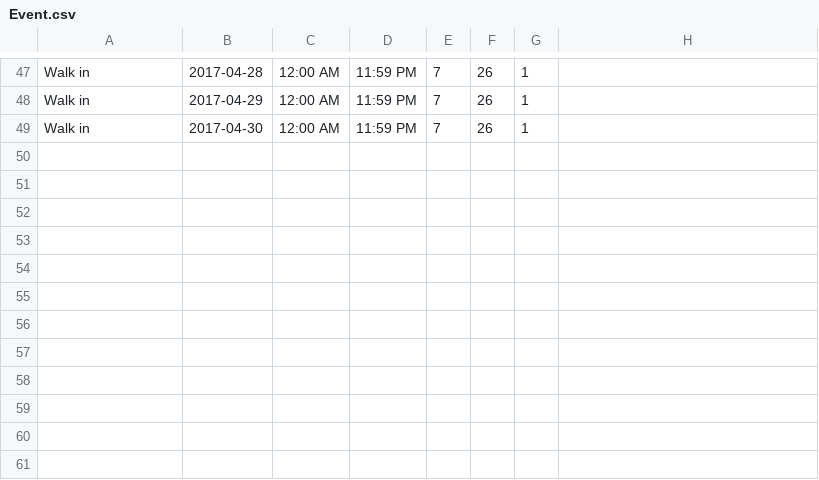
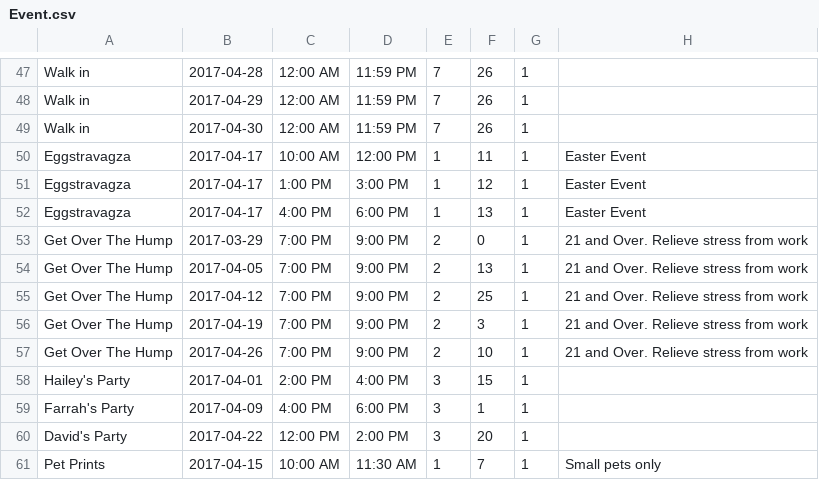
Before and after one commit to Yeupho/GOLEMS, a CSV file: db/datafiles/Event.csv, drawn as a sheet; only a part is shown, gaps mark what is left out; the diff names each change by its address in the sheet, - before the commit and + after, or states it on an @@ line.

```diff
--- a/db/datafiles/Event.csv
+++ b/db/datafiles/Event.csv
+row 50: Eggstravagza | 2017-04-17 | 10:00 AM | 12:00 PM | 1 | 11 | 1 | Easter Event
+row 51: Eggstravagza | 2017-04-17 | 1:00 PM | 3:00 PM | 1 | 12 | 1 | Easter Event
+row 52: Eggstravagza | 2017-04-17 | 4:00 PM | 6:00 PM | 1 | 13 | 1 | Easter Event
+row 53: Get Over The Hump | 2017-03-29 | 7:00 PM | 9:00 PM | 2 | 0 | 1 | 21 and Over. Relieve stress from work
+row 54: Get Over The Hump | 2017-04-05 | 7:00 PM | 9:00 PM | 2 | 13 | 1 | 21 and Over. Relieve stress from work
+row 55: Get Over The Hump | 2017-04-12 | 7:00 PM | 9:00 PM | 2 | 25 | 1 | 21 and Over. Relieve stress from work
+row 56: Get Over The Hump | 2017-04-19 | 7:00 PM | 9:00 PM | 2 | 3 | 1 | 21 and Over. Relieve stress from work
+row 57: Get Over The Hump | 2017-04-26 | 7:00 PM | 9:00 PM | 2 | 10 | 1 | 21 and Over. Relieve stress from work
+row 58: Hailey's Party | 2017-04-01 | 2:00 PM | 4:00 PM | 3 | 15 | 1
+row 59: Farrah's Party | 2017-04-09 | 4:00 PM | 6:00 PM | 3 | 1 | 1
+row 60: David's Party | 2017-04-22 | 12:00 PM | 2:00 PM | 3 | 20 | 1
+row 61: Pet Prints | 2017-04-15 | 10:00 AM | 11:30 AM | 1 | 7 | 1 | Small pets only
```
Also changed, not shown: 37 other files.
